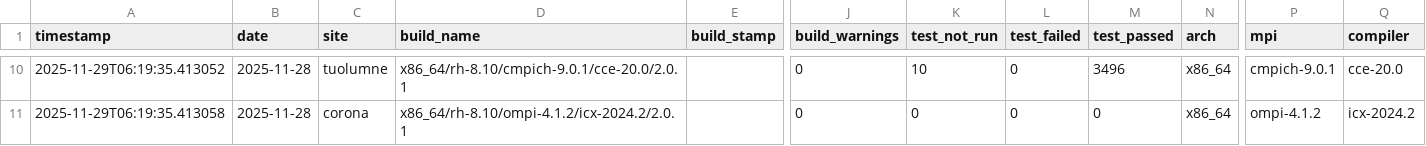
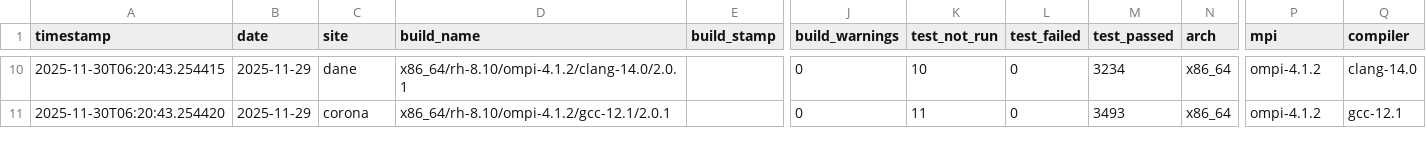
Before and after one commit to hyoklee/hpc-h5, a CSV file: src/hpc_test_results.csv, drawn as a sheet; only a part is shown, gaps mark what is left out; the diff covers the shown part only; the diff names each change by its address in the sheet, - before the commit and + after, or states it on an @@ line.

```diff
--- a/src/hpc_test_results.csv
+++ b/src/hpc_test_results.csv
-A10 (timestamp): 2025-11-29T06:19:35.413052
+A10 (timestamp): 2025-11-30T06:20:43.254415
-B10:B11 (date): 2025-11-28
+B10:B11 (date): 2025-11-29
-C10 (site): tuolumne
+C10 (site): dane
-D10 (build_name): x86_64/rh-8.10/cmpich-9.0.1/cce-20.0/2.0.1
+D10 (build_name): x86_64/rh-8.10/ompi-4.1.2/clang-14.0/2.0.1
-M10 (test_passed): 3496
+M10 (test_passed): 3234
-P10 (mpi): cmpich-9.0.1
+P10 (mpi): ompi-4.1.2
-Q10 (compiler): cce-20.0
+Q10 (compiler): clang-14.0
-A11 (timestamp): 2025-11-29T06:19:35.413058
+A11 (timestamp): 2025-11-30T06:20:43.254420
-D11 (build_name): x86_64/rh-8.10/ompi-4.1.2/icx-2024.2/2.0.1
+D11 (build_name): x86_64/rh-8.10/ompi-4.1.2/gcc-12.1/2.0.1
-K11 (test_not_run): 0
+K11 (test_not_run): 11
-M11 (test_passed): 0
+M11 (test_passed): 3493
-Q11 (compiler): icx-2024.2
+Q11 (compiler): gcc-12.1
```
Also changed, not shown: 39 edited cells elsewhere in this file, 2 other files.
